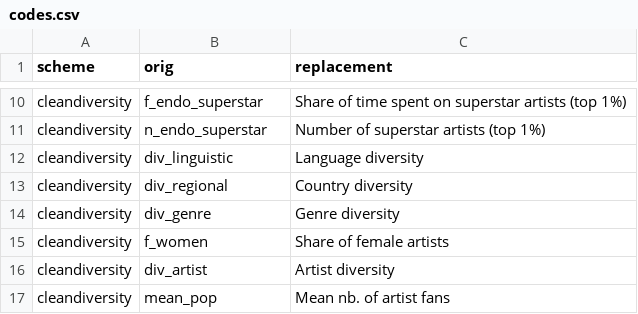
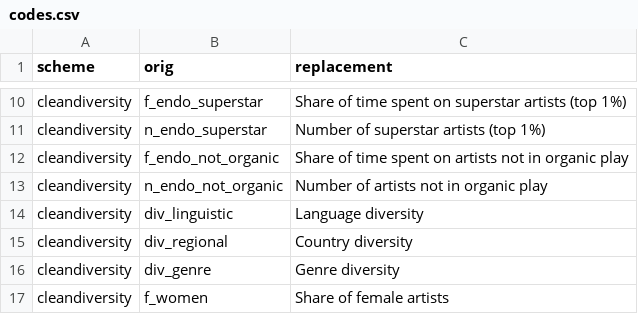
Before and after one commit to scoavoux/reco_diversity, a CSV file: data/codes.csv, drawn as a sheet; only a part is shown, gaps mark what is left out; the shorter side is filled out with more unchanged rows.

Commit message:
Correct popularity diversity metric accounting for artists only present in recommendations

```diff
--- a/data/codes.csv
+++ b/data/codes.csv
@@ -11,2 +11,4 @@ cleandiversity,"f_endo_superstar","Share of time spent on superstar artists  (to
 cleandiversity,"n_endo_superstar","Number of superstar artists (top 1%)"
+cleandiversity,"f_endo_not_organic","Share of time spent on artists not in organic play"
+cleandiversity,"n_endo_not_organic","Number of artists not in organic play"
 cleandiversity,"div_linguistic","Language diversity"
```
Also changed, not shown: 3 other files.
